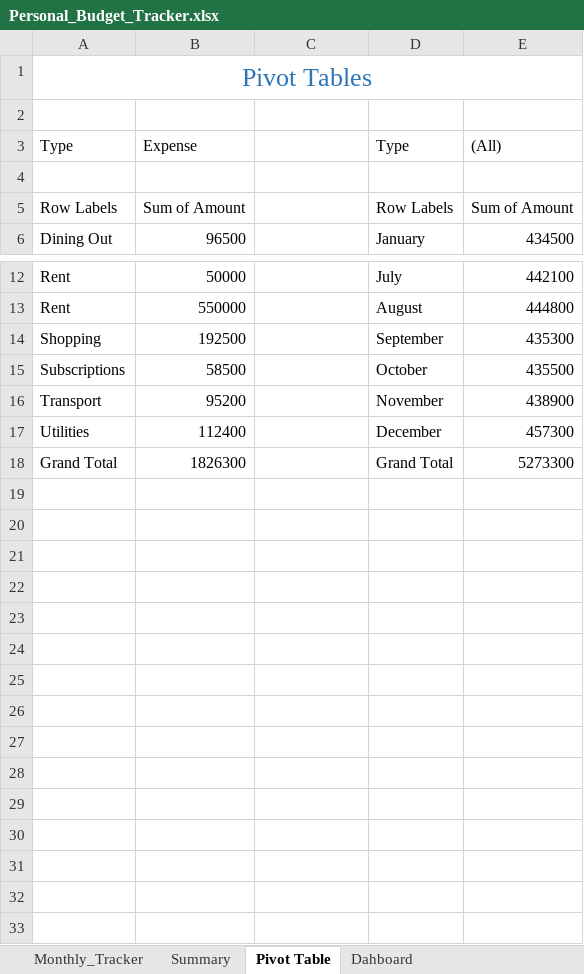
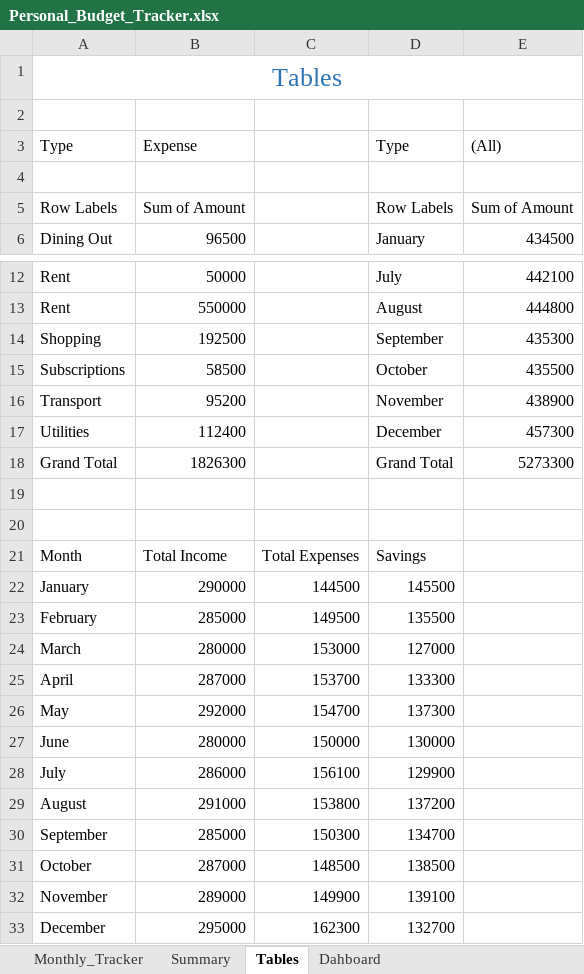
Before and after one commit to HerryTech/Excel-Analysis-Projects, an Excel workbook: Personal_Budget_Tracker/Personal_Budget_Tracker.xlsx, sheet Tables, drawn as a sheet; only a part is shown, gaps mark what is left out; values as stored, in another font and other column widths than the file's, no borders; charts and pictures not drawn; the diff names each change by its address in the sheet, - before the commit and + after, or states it on an @@ line.

Commit message:
Update Excel file

```diff
--- a/Personal_Budget_Tracker/Personal_Budget_Tracker.xlsx (sheet Tables)
+++ b/Personal_Budget_Tracker/Personal_Budget_Tracker.xlsx (sheet Tables)
-sheet tab: Pivot Table
+sheet tab: Tables
-A1: Pivot Tables
+A1: Tables
+row 19: (empty)
+row 20: (empty)
+row 21: Month | Total Income | Total Expenses | Savings
+row 22: January | 290000 | 144500 | 145500
+row 23: February | 285000 | 149500 | 135500
+row 24: March | 280000 | 153000 | 127000
+row 25: April | 287000 | 153700 | 133300
+row 26: May | 292000 | 154700 | 137300
+row 27: June | 280000 | 150000 | 130000
+row 28: July | 286000 | 156100 | 129900
+row 29: August | 291000 | 153800 | 137200
+row 30: September | 285000 | 150300 | 134700
+row 31: October | 287000 | 148500 | 138500
+row 32: November | 289000 | 149900 | 139100
+row 33: December | 295000 | 162300 | 132700
```
Also changed, not shown: sheet Summary, charts or pictures.
